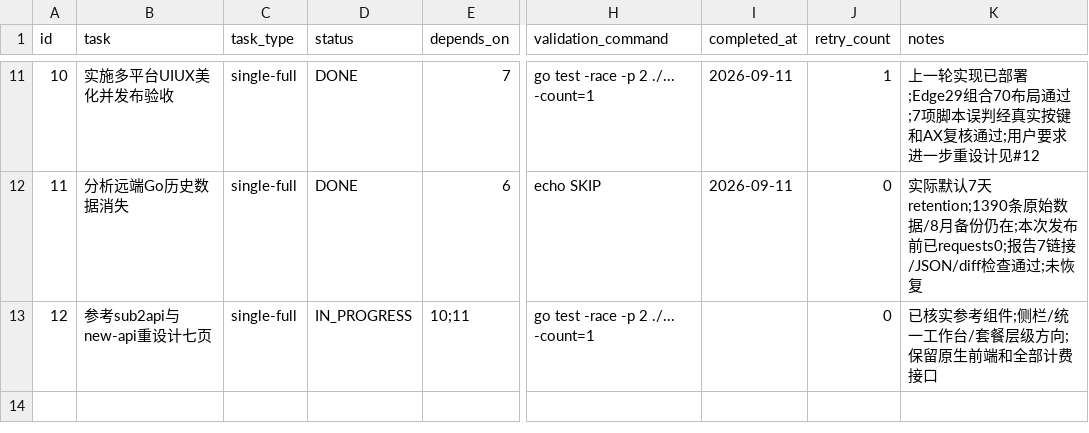
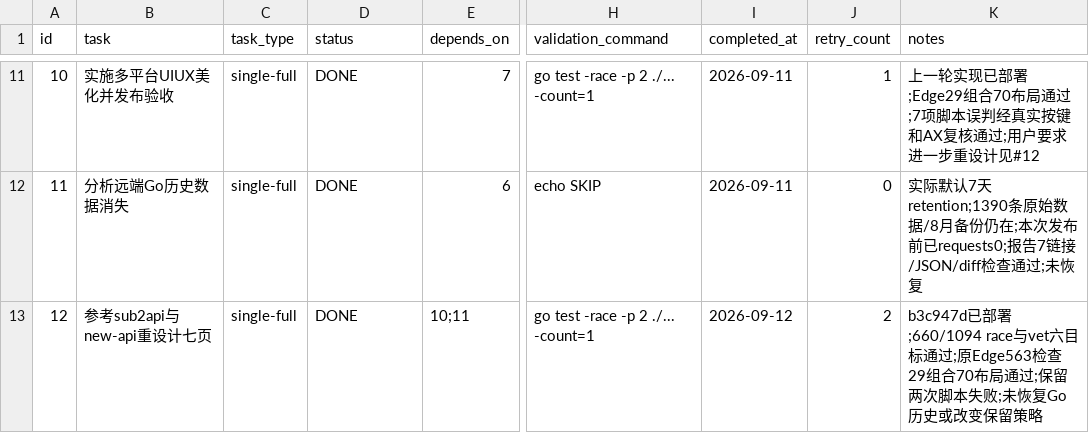
Before and after one commit to goodnightzsj/oc-go-cc, a CSV file: .codex-tasks/20260910-platform-integration/SUBTASKS.csv, drawn as a sheet; only a part is shown, gaps mark what is left out; the diff names each change by its address in the sheet, - before the commit and + after, or states it on an @@ line.

```diff
--- a/.codex-tasks/20260910-platform-integration/SUBTASKS.csv
+++ b/.codex-tasks/20260910-platform-integration/SUBTASKS.csv
-D13 (status): IN_PROGRESS
+D13 (status): DONE
-I13 (completed_at): (empty)
+I13 (completed_at): 2026-09-12
-J13 (retry_count): 0
+J13 (retry_count): 2
-K13 (notes): 已核实参考组件;侧栏/统一工作台/套餐层级方向;保留原生前端和全部计费接口
+K13 (notes): b3c947d已部署;660/1094 race与vet六目标通过;原Edge563检查29组合70布局通过;保留两次脚本失败;未恢复Go历史或改变保留策略
```
Also changed, not shown: .codex-tasks/20260910-platform-integration/tasks/12-console-redesign/TODO.csv, 4 other files.
